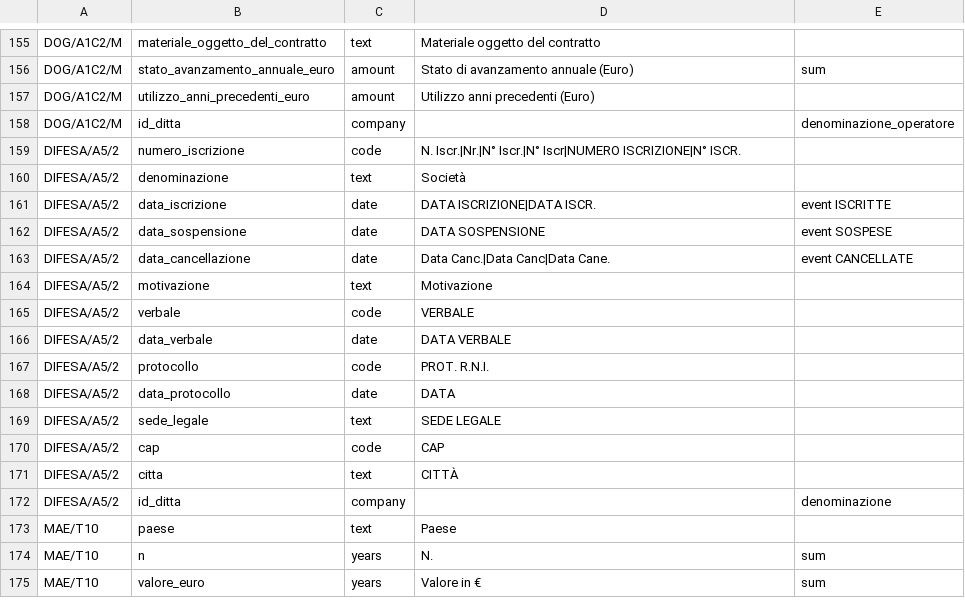
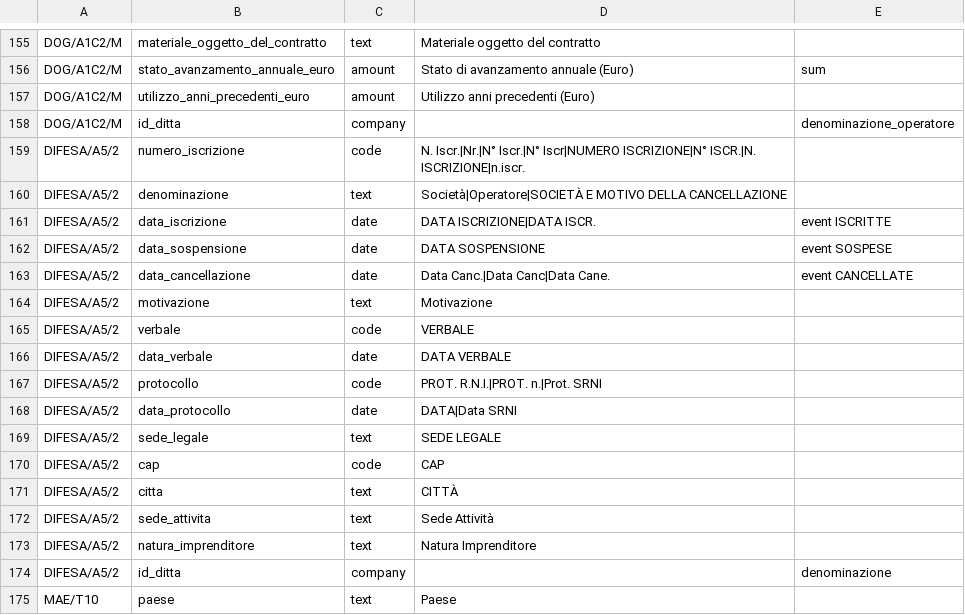
Before and after one commit to micrem73/ArmTrace, a TSV file: lib/data/columns.tsv, drawn as a sheet; only a part is shown, gaps mark what is left out; the shorter side is filled out with more unchanged rows.

```diff
--- a/lib/data/columns.tsv
+++ b/lib/data/columns.tsv
@@ -158,4 +158,4 @@ DOG/A1C2/M	utilizzo_anni_precedenti_euro	amount	Utilizzo anni precedenti (Euro)
 DOG/A1C2/M	id_ditta	company		denominazione_operatore
-DIFESA/A5/2	numero_iscrizione	code	N. Iscr.|Nr.|N° Iscr.|N° Iscr|NUMERO ISCRIZIONE|N° ISCR.	
-DIFESA/A5/2	denominazione	text	Società	
+DIFESA/A5/2	numero_iscrizione	code	N. Iscr.|Nr.|N° Iscr.|N° Iscr|NUMERO ISCRIZIONE|N° ISCR.|N. ISCRIZIONE|n.iscr.	
+DIFESA/A5/2	denominazione	text	Società|Operatore|SOCIETÀ E MOTIVO DELLA CANCELLAZIONE	
 DIFESA/A5/2	data_iscrizione	date	DATA ISCRIZIONE|DATA ISCR.	event ISCRITTE
@@ -166,4 +166,4 @@ DIFESA/A5/2	verbale	code	VERBALE
 DIFESA/A5/2	data_verbale	date	DATA VERBALE	
-DIFESA/A5/2	protocollo	code	PROT. R.N.I.	
-DIFESA/A5/2	data_protocollo	date	DATA	
+DIFESA/A5/2	protocollo	code	PROT. R.N.I.|PROT. n.|Prot. SRNI	
+DIFESA/A5/2	data_protocollo	date	DATA|Data SRNI	
 DIFESA/A5/2	sede_legale	text	SEDE LEGALE	
@@ -171,2 +171,4 @@ DIFESA/A5/2	cap	code	CAP
 DIFESA/A5/2	citta	text	CITTÀ	
+DIFESA/A5/2	sede_attivita	text	Sede Attività	
+DIFESA/A5/2	natura_imprenditore	text	Natura Imprenditore	
 DIFESA/A5/2	id_ditta	company		denominazione
```
Also changed, not shown: 18 other files.
